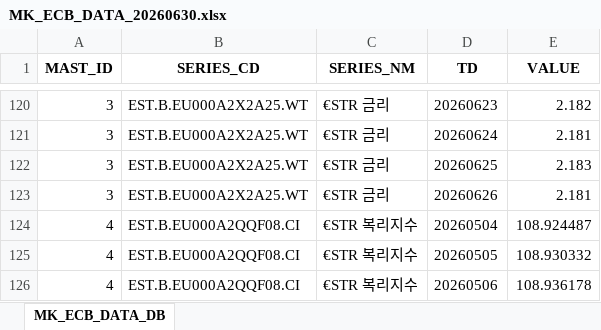
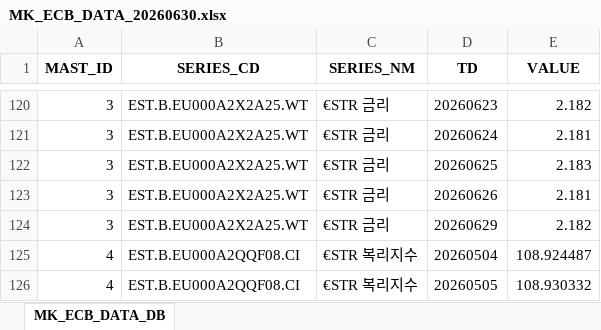
Before and after one commit to chsbjh-ops/mk-inv-ingest, an Excel workbook: data/MK_ECB_DATA_20260630.xlsx, sheet MK_ECB_DATA_DB, drawn as a sheet; only a part is shown, gaps mark what is left out; the shorter side is filled out with more unchanged rows; values as stored, in another font and other column widths than the file's, no borders; the diff names each change by its address in the sheet, - before the commit and + after, or states it on an @@ line.

```diff
--- a/data/MK_ECB_DATA_20260630.xlsx (sheet MK_ECB_DATA_DB)
+++ b/data/MK_ECB_DATA_20260630.xlsx (sheet MK_ECB_DATA_DB)
+row 124: 3 | EST.B.EU000A2X2A25.WT | €STR 금리 | 20260629 | 2.182
```
Also changed, not shown: data/MK_FRED_DATA_20260630.xlsx, data/MK_YFINANCE_DATA_20260630.xlsx, 5 other files.
